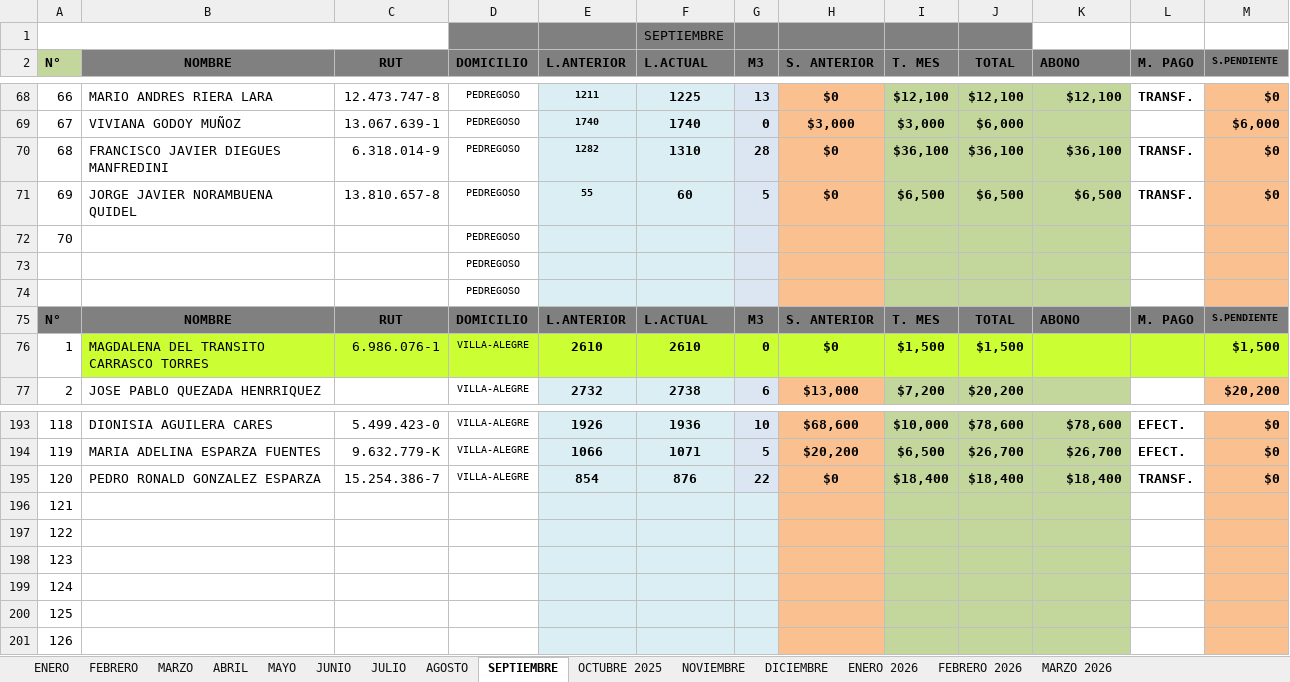
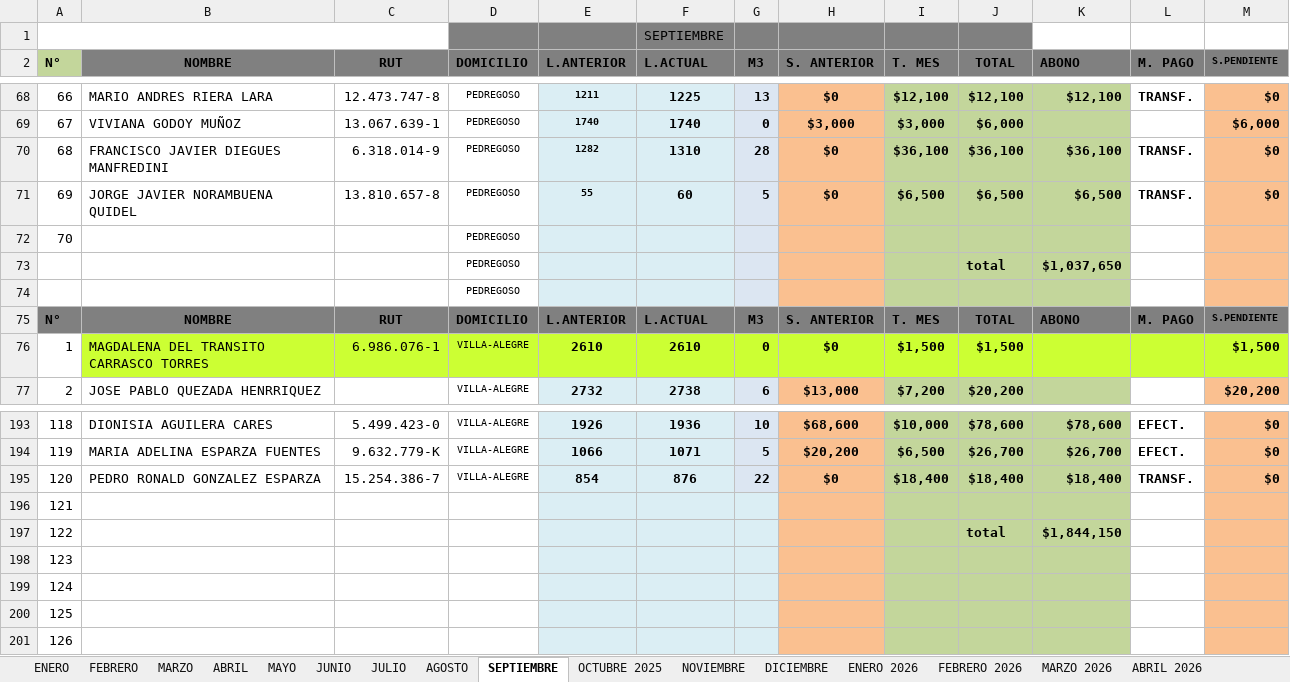
Before and after one commit to Y0rha9s/app-apr, an Excel workbook: backend/scripts/datos/pagos.xlsx, sheet SEPTIEMBRE, drawn as a sheet; only a part is shown, gaps mark what is left out; values as stored, in another font and other column widths than the file's, no borders; 1 other sheet too large or unreadable and not compared; removed rows and columns are numbered as before the commit, all else as after; the diff names each change by its address in the sheet, - before the commit and + after, or states it on an @@ line.

```diff
--- a/backend/scripts/datos/pagos.xlsx (sheet SEPTIEMBRE)
+++ b/backend/scripts/datos/pagos.xlsx (sheet SEPTIEMBRE)
+sheet tab: ABRIL 2026
-row 73:  |  |  | PEDREGOSO
+row 73:  |  |  | PEDREGOSO |  |  |  |  |  | total | $1,037,650
-row 197: 122
+row 197: 122 |  |  |  |  |  |  |  |  | total | $1,844,150
```
Also changed, not shown: sheet MARZO 2026, sheet FEBRERO 2026, sheet DICIEMBRE, sheet NOVIEMBRE, sheet OCTUBRE 2025, other sheet tabs, formulas that keep their value, 7 other files.
